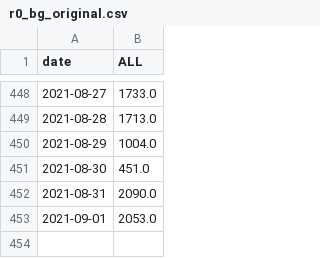
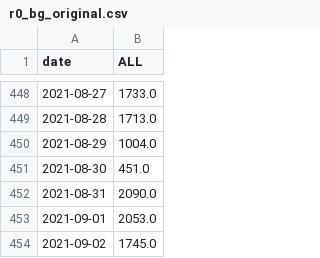
Before and after one commit to svilens/covid-bulgaria, a CSV file: dash_data/r0_bg_original.csv, drawn as a sheet; only a part is shown, gaps mark what is left out.

```diff
--- a/dash_data/r0_bg_original.csv
+++ b/dash_data/r0_bg_original.csv
@@ -453 +453,2 @@ date,ALL
 2021-09-01,2053.0
+2021-09-02,1745.0
```
Also changed, not shown: dash_data/r0_bg_r0.csv, dash_data/ts_data.csv, 9 other files.
